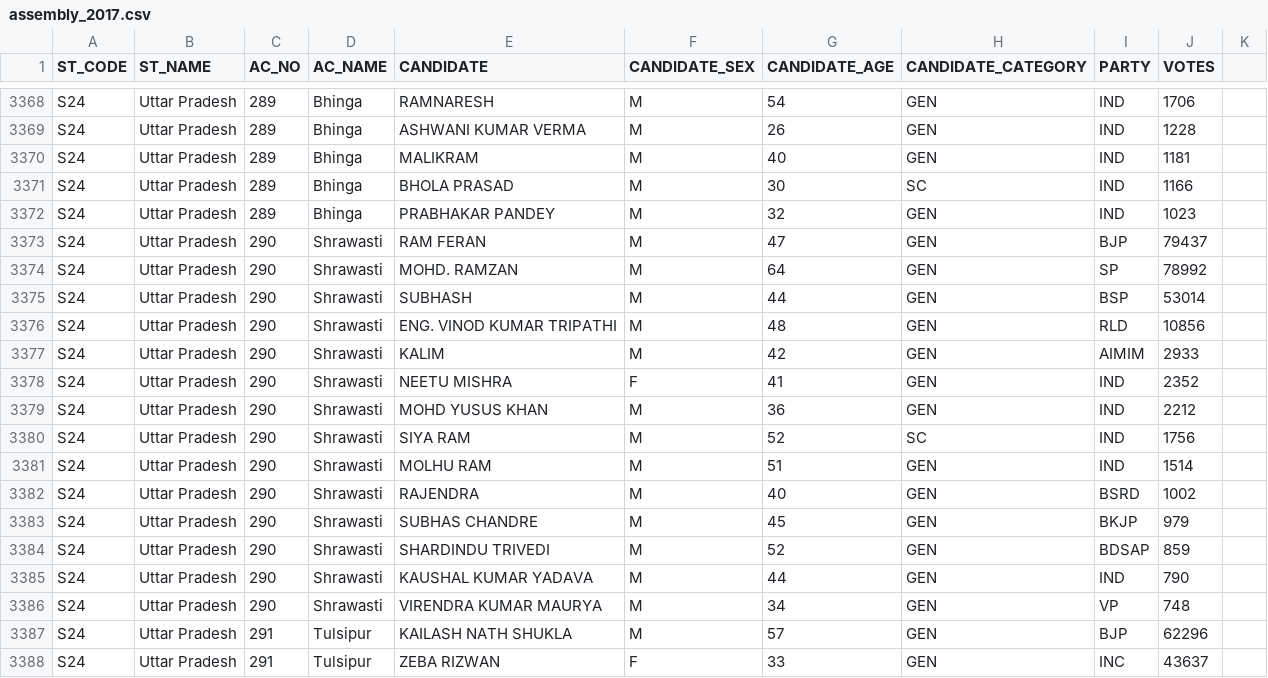
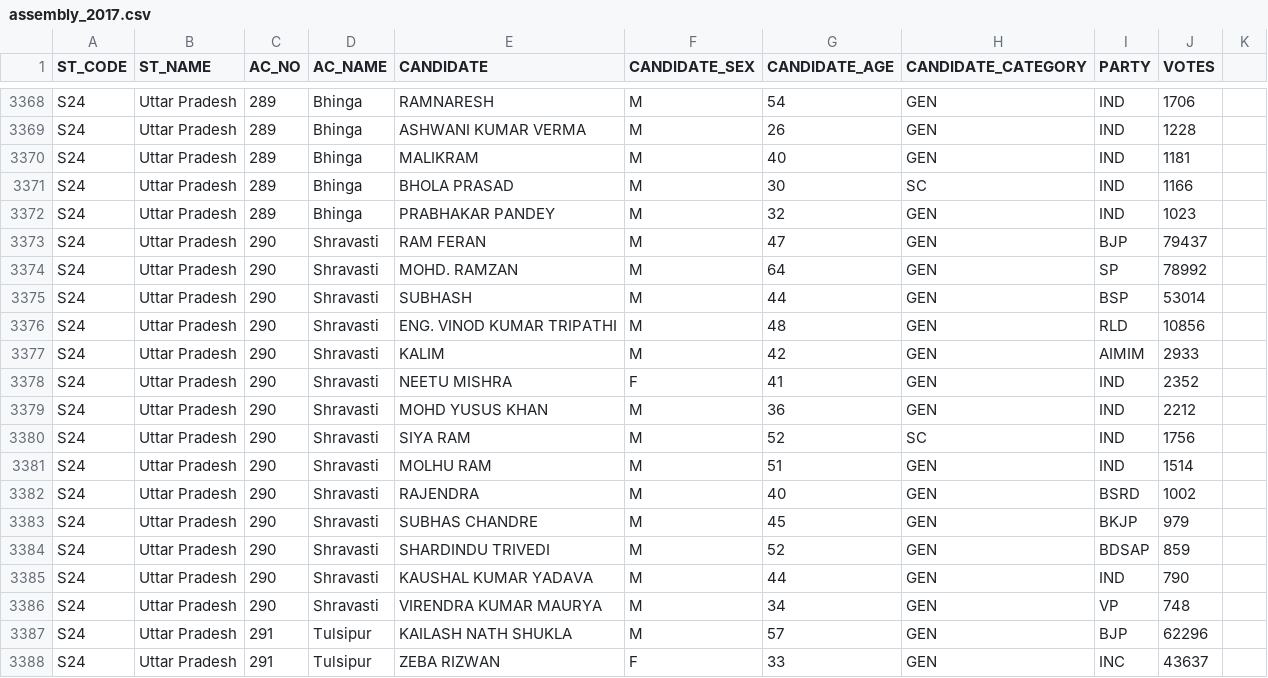
Before and after one commit to team-NewsClick/Election-Viz, a CSV file: public/data/csv/assembly_2017.csv, drawn as a sheet; only a part is shown, gaps mark what is left out; the diff covers the shown part only.

```diff
--- a/public/data/csv/assembly_2017.csv
+++ b/public/data/csv/assembly_2017.csv
@@ -3372,16 +3372,16 @@ S24,Uttar Pradesh,289,Bhinga,BHOLA PRASAD,M,30,SC,IND,1166
 S24,Uttar Pradesh,289,Bhinga,PRABHAKAR PANDEY,M,32,GEN,IND,1023
-S24,Uttar Pradesh,290,Shrawasti,RAM FERAN,M,47,GEN,BJP,79437
-S24,Uttar Pradesh,290,Shrawasti,MOHD. RAMZAN,M,64,GEN,SP,78992
-S24,Uttar Pradesh,290,Shrawasti,SUBHASH,M,44,GEN,BSP,53014
-S24,Uttar Pradesh,290,Shrawasti,ENG. VINOD KUMAR TRIPATHI,M,48,GEN,RLD,10856
-S24,Uttar Pradesh,290,Shrawasti,KALIM,M,42,GEN,AIMIM,2933
-S24,Uttar Pradesh,290,Shrawasti,NEETU MISHRA,F,41,GEN,IND,2352
-S24,Uttar Pradesh,290,Shrawasti,MOHD YUSUS KHAN,M,36,GEN,IND,2212
-S24,Uttar Pradesh,290,Shrawasti,SIYA RAM,M,52,SC,IND,1756
-S24,Uttar Pradesh,290,Shrawasti,MOLHU RAM,M,51,GEN,IND,1514
-S24,Uttar Pradesh,290,Shrawasti,RAJENDRA,M,40,GEN,BSRD,1002
-S24,Uttar Pradesh,290,Shrawasti,SUBHAS CHANDRE,M,45,GEN,BKJP,979
-S24,Uttar Pradesh,290,Shrawasti,SHARDINDU TRIVEDI,M,52,GEN,BDSAP,859
-S24,Uttar Pradesh,290,Shrawasti,KAUSHAL KUMAR YADAVA,M,44,GEN,IND,790
-S24,Uttar Pradesh,290,Shrawasti,VIRENDRA KUMAR MAURYA,M,34,GEN,VP,748
+S24,Uttar Pradesh,290,Shravasti,RAM FERAN,M,47,GEN,BJP,79437
+S24,Uttar Pradesh,290,Shravasti,MOHD. RAMZAN,M,64,GEN,SP,78992
+S24,Uttar Pradesh,290,Shravasti,SUBHASH,M,44,GEN,BSP,53014
+S24,Uttar Pradesh,290,Shravasti,ENG. VINOD KUMAR TRIPATHI,M,48,GEN,RLD,10856
+S24,Uttar Pradesh,290,Shravasti,KALIM,M,42,GEN,AIMIM,2933
+S24,Uttar Pradesh,290,Shravasti,NEETU MISHRA,F,41,GEN,IND,2352
+S24,Uttar Pradesh,290,Shravasti,MOHD YUSUS KHAN,M,36,GEN,IND,2212
+S24,Uttar Pradesh,290,Shravasti,SIYA RAM,M,52,SC,IND,1756
+S24,Uttar Pradesh,290,Shravasti,MOLHU RAM,M,51,GEN,IND,1514
+S24,Uttar Pradesh,290,Shravasti,RAJENDRA,M,40,GEN,BSRD,1002
+S24,Uttar Pradesh,290,Shravasti,SUBHAS CHANDRE,M,45,GEN,BKJP,979
+S24,Uttar Pradesh,290,Shravasti,SHARDINDU TRIVEDI,M,52,GEN,BDSAP,859
+S24,Uttar Pradesh,290,Shravasti,KAUSHAL KUMAR YADAVA,M,44,GEN,IND,790
+S24,Uttar Pradesh,290,Shravasti,VIRENDRA KUMAR MAURYA,M,34,GEN,VP,748
 S24,Uttar Pradesh,291,Tulsipur,KAILASH NATH SHUKLA,M,57,GEN,BJP,62296
```
Also changed, not shown: 27 edited cells elsewhere in this file, 4 other files.
